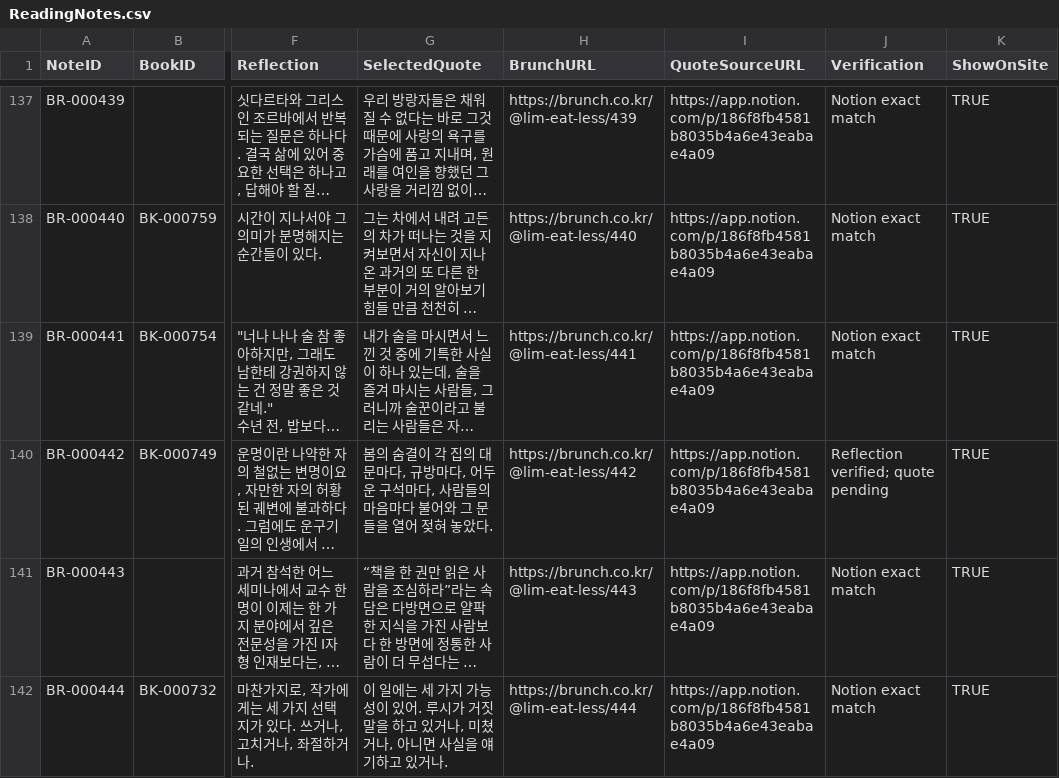
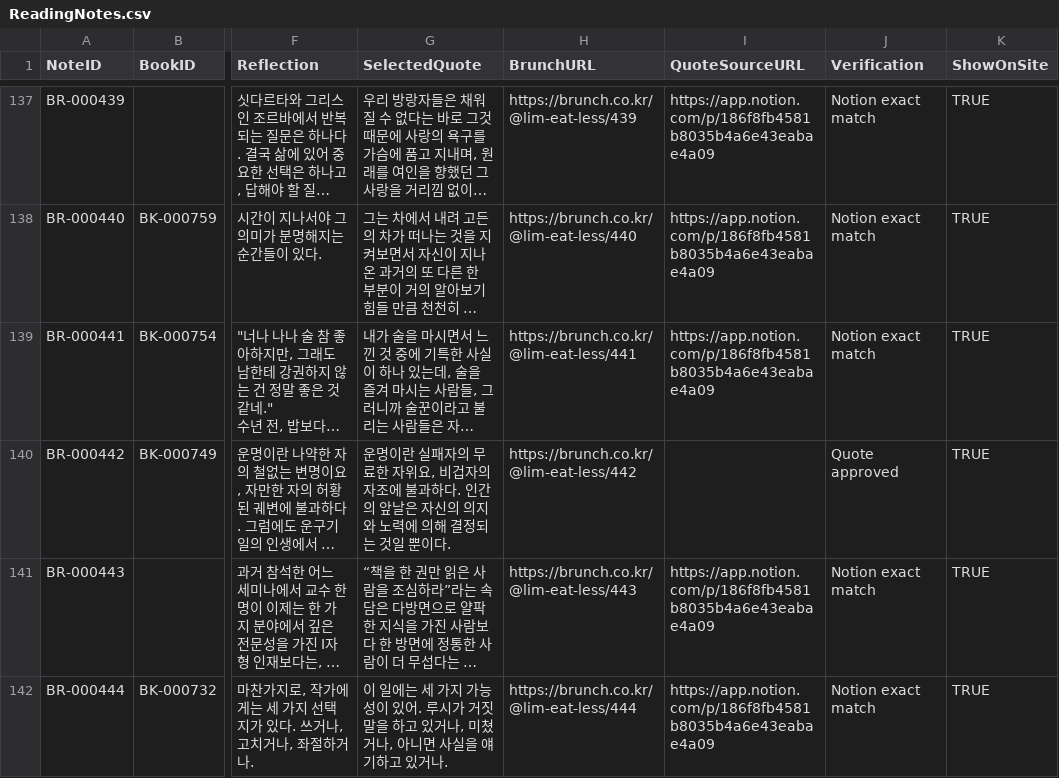
Before and after one commit to Limdaniel10/Portfolio, a CSV file: reading/sheets/ReadingNotes.csv, drawn as a sheet; only a part is shown, gaps mark what is left out; long unchanged cells end in …; the diff covers the shown part only; the diff names each change by its address in the sheet, - before the commit and + after, or states it on an @@ line.

Commit message:
data(writing-readings): approve four screenshot-verified excerpts

```diff
--- a/reading/sheets/ReadingNotes.csv
+++ b/reading/sheets/ReadingNotes.csv
-G140 (SelectedQuote): 봄의 숨결이 각 집의 대문마다, 규방마다, 어두운 구석마다, 사람들의 마음마다 불어와 그 문들을 열어 젖혀 놓았다.
+G140 (SelectedQuote): 운명이란 실패자의 무료한 자위요, 비겁자의 자조에 불과하다. 인간의 앞날은 자신의 의지와 노력에 의해 결정되는 것일 뿐이다.
-I140 (QuoteSourceURL): https://app.notion.com/p/186f8fb4581b8035b4a6e43eabae4a09
+I140 (QuoteSourceURL): (empty)
-J140 (Verification): Reflection verified; quote pending
+J140 (Verification): Quote approved
```
Also changed, not shown: 9 edited cells elsewhere in this file, 1 other file.
